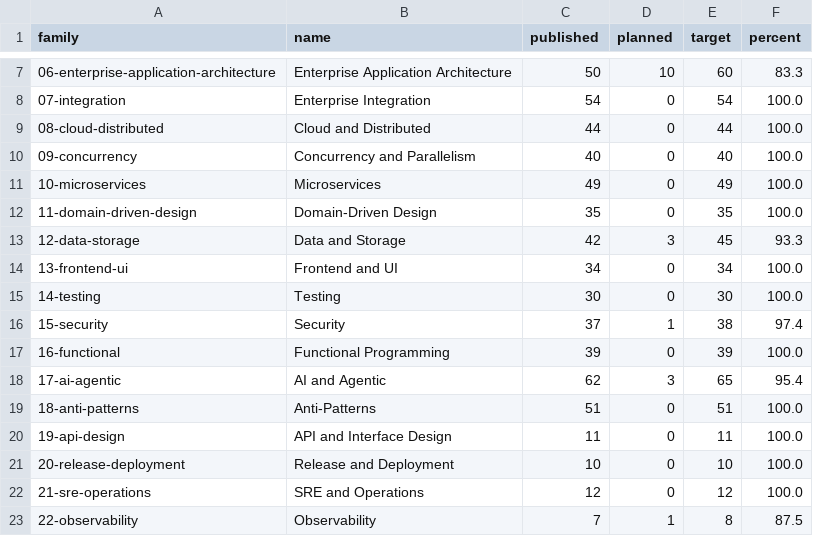
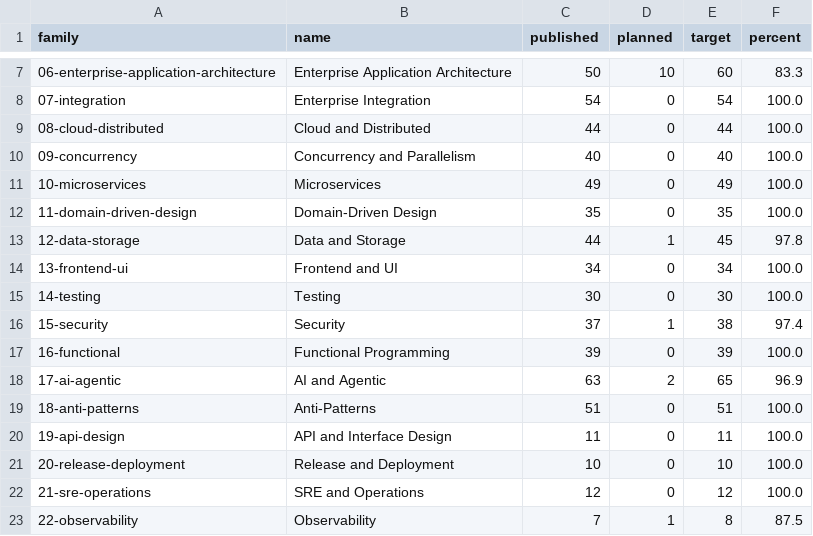
Before and after one commit to mjmirza/patterns, a CSV file: dist/catalogue-status.csv, drawn as a sheet; only a part is shown, gaps mark what is left out.

Commit message:
feat(patterns) author Inference-Time Scaling, Byzantine Fault Tolerance, Distributed Hash Table (#420)
Three new entries across families 17-ai-agentic and 12-data-storage, all
18 dimensions, live-fetched citations only.

Inference-Time Scaling. arXiv 2408.03314 (Snell, Lee, Xu, Kumar), the two
named test-time compute mechanisms (verifier search, adaptive response
revision) and the difficulty-binning method quoted verbatim, honestly
preserving the paper's own explicit boundary that pretraining still wins
on the hardest, out-of-capability questions.

Byzantine Fault Tolerance. sourced from Wikipedia's own Byzantine fault
article plus Lamport's own hosted original 1982 paper, the classic 3n+1
node-count result and PBFT's 1999 performance result both quoted
verbatim, corroborated by Hyperledger Fabric's own current documentation
naming a real, shipping BFT ordering service (SmartBFT) and its direct
contrast against the project's own crash-fault-tolerant Raft option.

Distributed Hash Table. sourced from Wikipedia's own DHT and Chord
articles (the ring structure, SHA-1 based consistent hashing, the proven
O(log N) lookup bound), corroborated by IPFS's own current documentation
for a real, active production use on Kademlia and a real, named failure
mode, NAT and firewall asymmetry breaking peer-to-peer reachability at
internet scale. cross-references the already-published Consistent
Hashing entry as the general technique this pattern is one concrete,
networked application of.

Generators re-run in order, indexes, by-problem and by-language, the
three queue entries removed, refs re-validated, catalogue status
regenerated. README badges and both affected family table rows synced
against the real file count, family 12 42 to 44, family 17 62 to 63.

Queue at 17 of 892.

```diff
--- a/dist/catalogue-status.csv
+++ b/dist/catalogue-status.csv
@@ -12,3 +12,3 @@ family,name,published,planned,target,percent
 11-domain-driven-design,Domain-Driven Design,35,0,35,100.0
-12-data-storage,Data and Storage,42,3,45,93.3
+12-data-storage,Data and Storage,44,1,45,97.8
 13-frontend-ui,Frontend and UI,34,0,34,100.0
@@ -17,3 +17,3 @@ family,name,published,planned,target,percent
 16-functional,Functional Programming,39,0,39,100.0
-17-ai-agentic,AI and Agentic,62,3,65,95.4
+17-ai-agentic,AI and Agentic,63,2,65,96.9
 18-anti-patterns,Anti-Patterns,51,0,51,100.0
```
Also changed, not shown: 12 other files.
